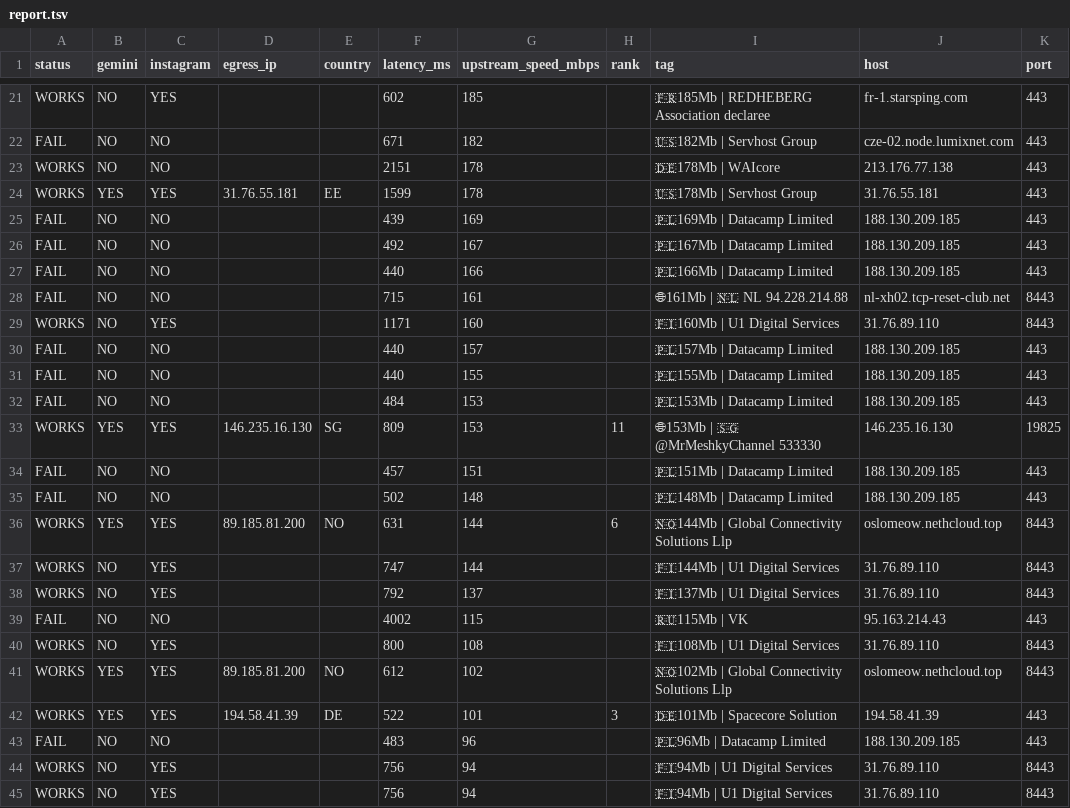
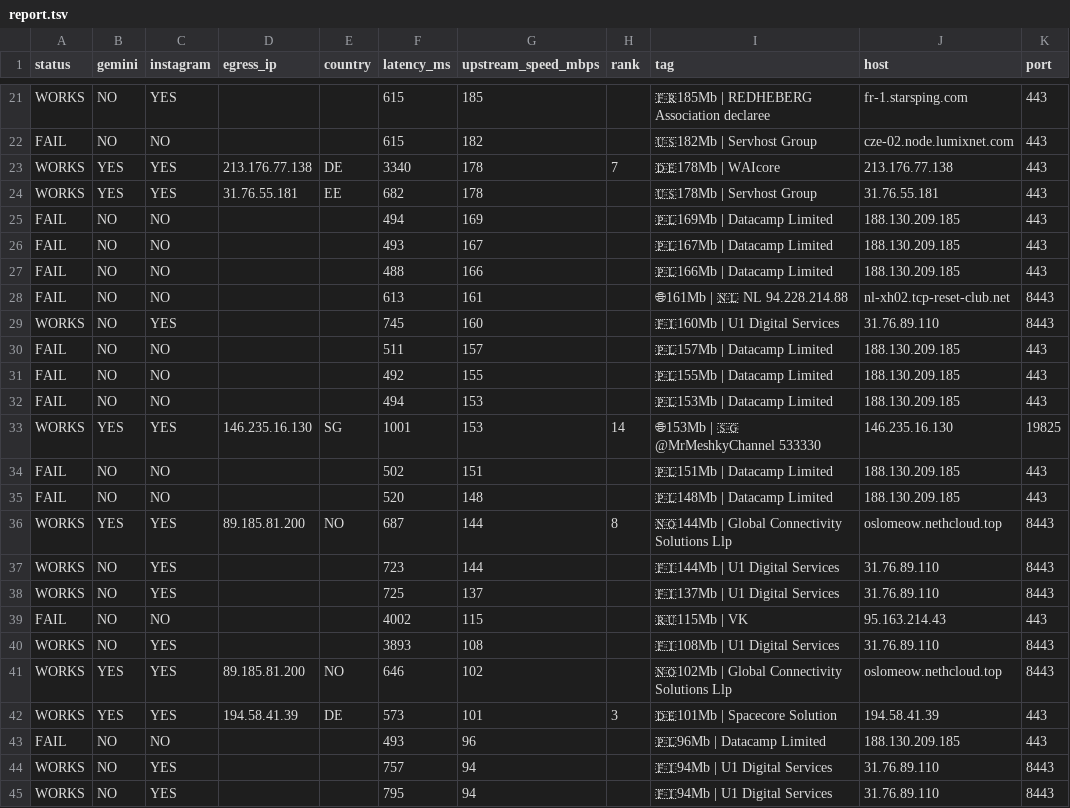
Before and after one commit to StarLordKarma/v2rayn-auto-subscription, a TSV file: report.tsv, drawn as a sheet; only a part is shown, gaps mark what is left out; the diff covers the shown part only; the diff names each change by its address in the sheet, - before the commit and + after, or states it on an @@ line.

```diff
--- a/report.tsv
+++ b/report.tsv
-F21 (latency_ms): 602
+F21 (latency_ms): 615
-F22 (latency_ms): 671
+F22 (latency_ms): 615
-B23 (gemini): NO
+B23 (gemini): YES
-C23 (instagram): NO
+C23 (instagram): YES
-D23 (egress_ip): (empty)
+D23 (egress_ip): 213.176.77.138
-E23 (country): (empty)
+E23 (country): DE
-F23 (latency_ms): 2151
+F23 (latency_ms): 3340
-H23 (rank): (empty)
+H23 (rank): 7
-F24 (latency_ms): 1599
+F24 (latency_ms): 682
-F25 (latency_ms): 439
+F25 (latency_ms): 494
-F26 (latency_ms): 492
+F26 (latency_ms): 493
-F27 (latency_ms): 440
+F27 (latency_ms): 488
-F28 (latency_ms): 715
+F28 (latency_ms): 613
-F29 (latency_ms): 1171
+F29 (latency_ms): 745
-F30 (latency_ms): 440
+F30 (latency_ms): 511
-F31 (latency_ms): 440
+F31 (latency_ms): 492
-F32 (latency_ms): 484
+F32 (latency_ms): 494
-F33 (latency_ms): 809
+F33 (latency_ms): 1001
-H33 (rank): 11
+H33 (rank): 14
-F34 (latency_ms): 457
+F34 (latency_ms): 502
-F35 (latency_ms): 502
+F35 (latency_ms): 520
-F36 (latency_ms): 631
+F36 (latency_ms): 687
-H36 (rank): 6
+H36 (rank): 8
-F37 (latency_ms): 747
+F37 (latency_ms): 723
-F38 (latency_ms): 792
+F38 (latency_ms): 725
-F40 (latency_ms): 800
+F40 (latency_ms): 3893
-F41 (latency_ms): 612
+F41 (latency_ms): 646
-F42 (latency_ms): 522
+F42 (latency_ms): 573
-F43 (latency_ms): 483
+F43 (latency_ms): 493
-F44 (latency_ms): 756
+F44 (latency_ms): 757
-F45 (latency_ms): 756
+F45 (latency_ms): 795
```
Also changed, not shown: 2 added rows, 2 removed rows and 49 edited cells elsewhere in this file, 2 other files.
